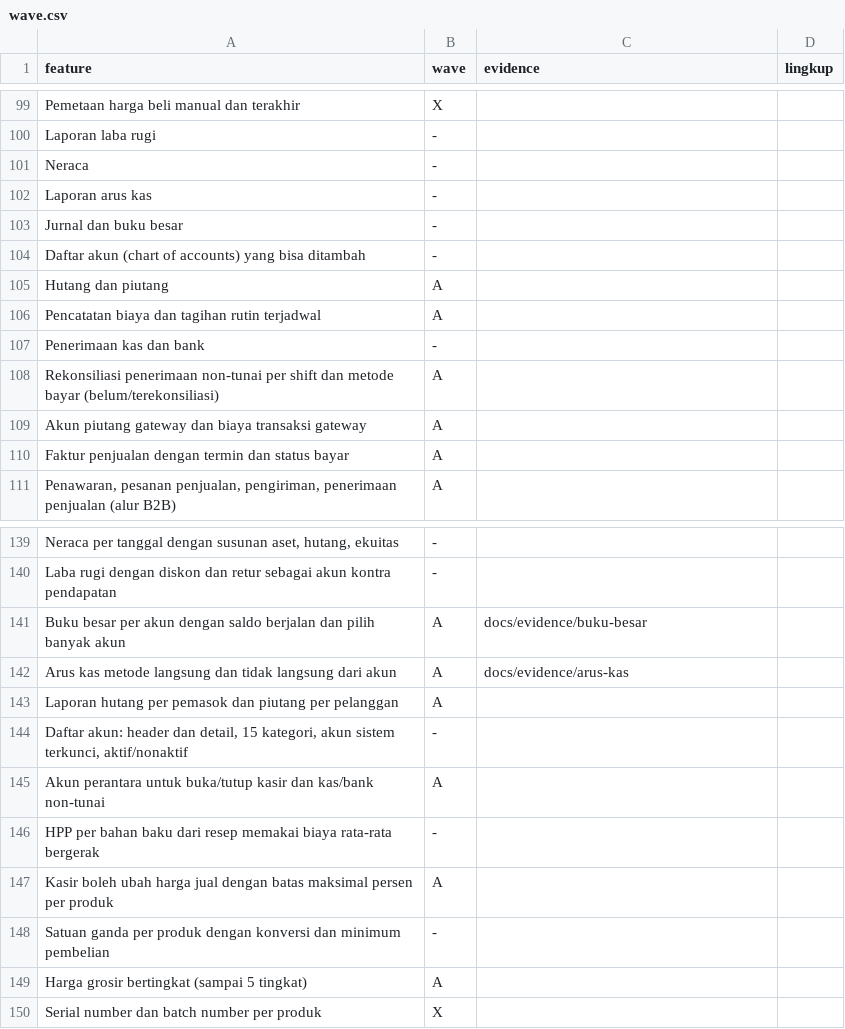
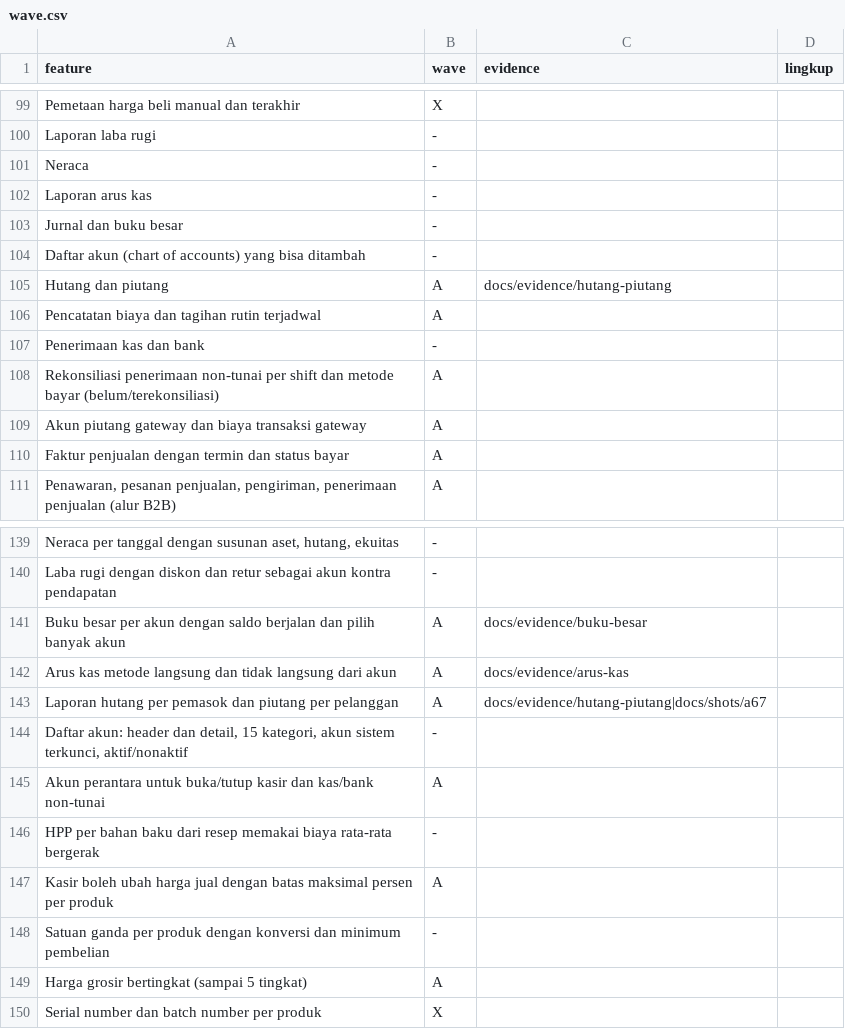
Before and after one commit to louisf2803/cg-pos, a CSV file: docs/wave.csv, drawn as a sheet; only a part is shown, gaps mark what is left out.

Commit message:
review: A67 hutang dan piutang => yes (2 fitur)

```diff
--- a/docs/wave.csv
+++ b/docs/wave.csv
@@ -104,3 +104,3 @@ Jurnal dan buku besar,-,,
 Daftar akun (chart of accounts) yang bisa ditambah,-,,
-Hutang dan piutang,A,,
+Hutang dan piutang,A,docs/evidence/hutang-piutang,
 Pencatatan biaya dan tagihan rutin terjadwal,A,,
@@ -142,3 +142,3 @@ Buku besar per akun dengan saldo berjalan dan pilih banyak akun,A,docs/evidence/
 Arus kas metode langsung dan tidak langsung dari akun,A,docs/evidence/arus-kas,
-Laporan hutang per pemasok dan piutang per pelanggan,A,,
+Laporan hutang per pemasok dan piutang per pelanggan,A,docs/evidence/hutang-piutang|docs/shots/a67,
 "Daftar akun: header dan detail, 15 kategori, akun sistem terkunci, aktif/nonaktif",-,,
```
Also changed, not shown: docs/features.csv, 3 other files.
